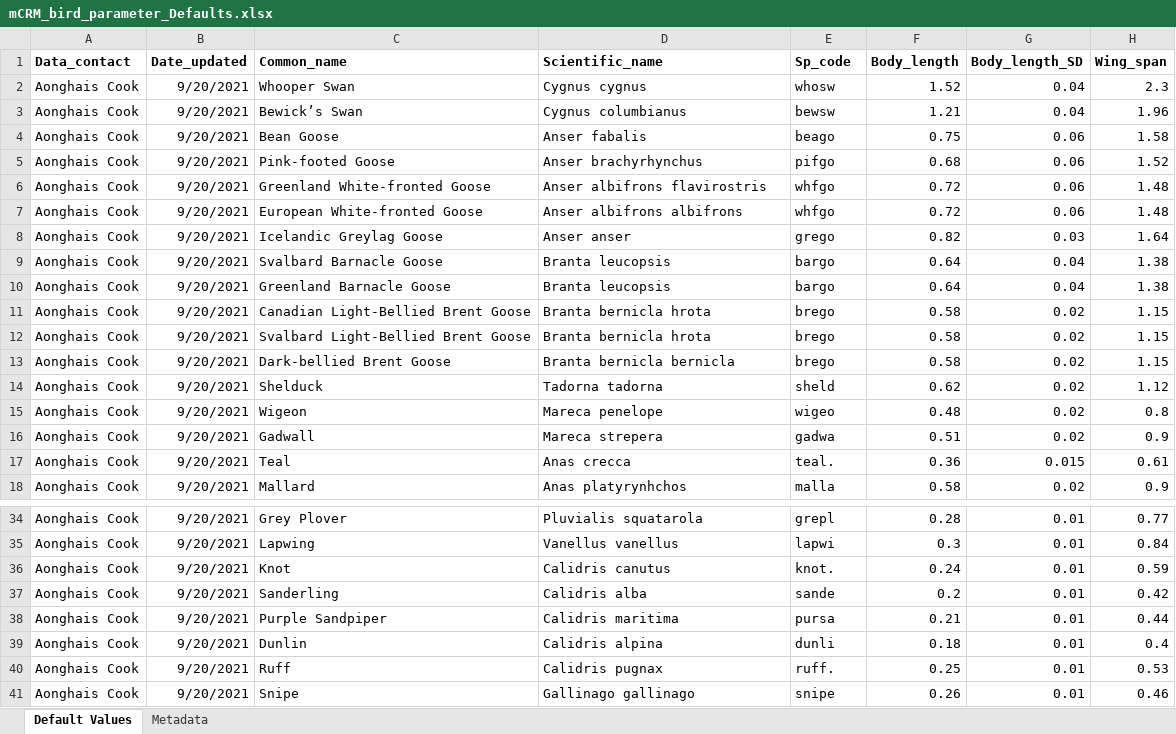
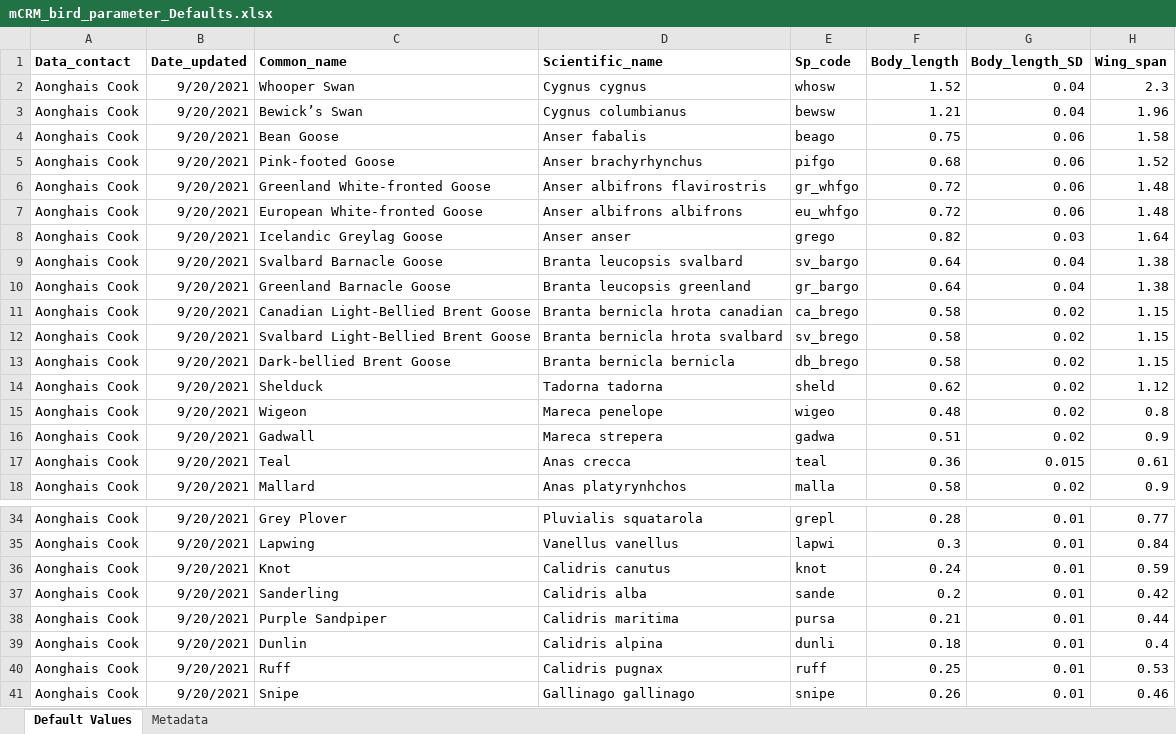
Before and after one commit to HiDef-Aerial-Surveying/mCRM, an Excel workbook: data-raw/mCRM_bird_parameter_Defaults.xlsx, sheet Default Values, drawn as a sheet; only a part is shown, gaps mark what is left out; values as stored, in another font and other column widths than the file's, no borders; the diff names each change by its address in the sheet, - before the commit and + after, or states it on an @@ line.

```diff
--- a/data-raw/mCRM_bird_parameter_Defaults.xlsx (sheet Default Values)
+++ b/data-raw/mCRM_bird_parameter_Defaults.xlsx (sheet Default Values)
-E6 (Sp_code): whfgo
+E6 (Sp_code): gr_whfgo
-E7 (Sp_code): whfgo
+E7 (Sp_code): eu_whfgo
-D9 (Scientific_name): Branta leucopsis
+D9 (Scientific_name): Branta leucopsis svalbard
-E9 (Sp_code): bargo
+E9 (Sp_code): sv_bargo
-D10 (Scientific_name): Branta leucopsis
+D10 (Scientific_name): Branta leucopsis greenland
-E10 (Sp_code): bargo
+E10 (Sp_code): gr_bargo
-D11 (Scientific_name): Branta bernicla hrota
+D11 (Scientific_name): Branta bernicla hrota canadian
-E11 (Sp_code): brego
+E11 (Sp_code): ca_brego
-D12 (Scientific_name): Branta bernicla hrota
+D12 (Scientific_name): Branta bernicla hrota svalbard
-E12 (Sp_code): brego
+E12 (Sp_code): sv_brego
-E13 (Sp_code): brego
+E13 (Sp_code): db_brego
-E17 (Sp_code): teal.
+E17 (Sp_code): teal
-E36 (Sp_code): knot.
+E36 (Sp_code): knot
-E40 (Sp_code): ruff.
+E40 (Sp_code): ruff
```
Also changed, not shown: 9 other files.
